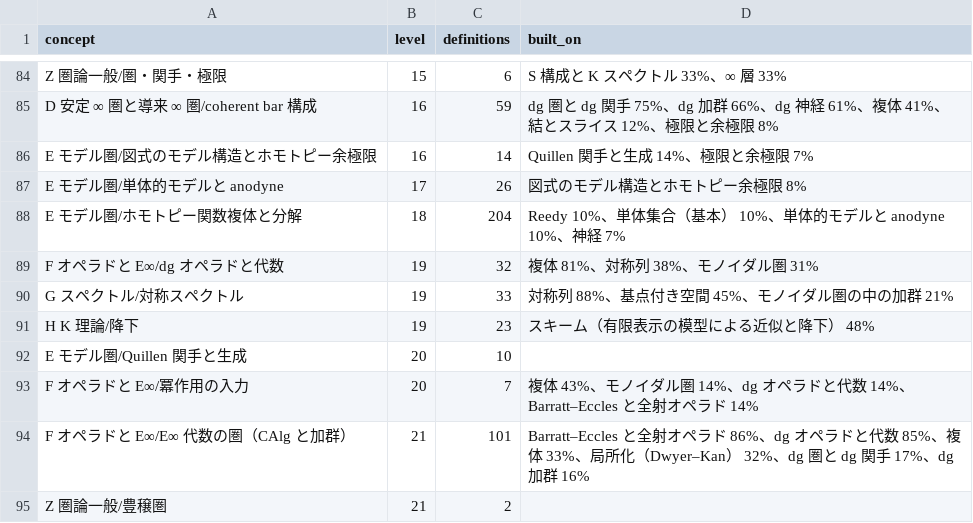
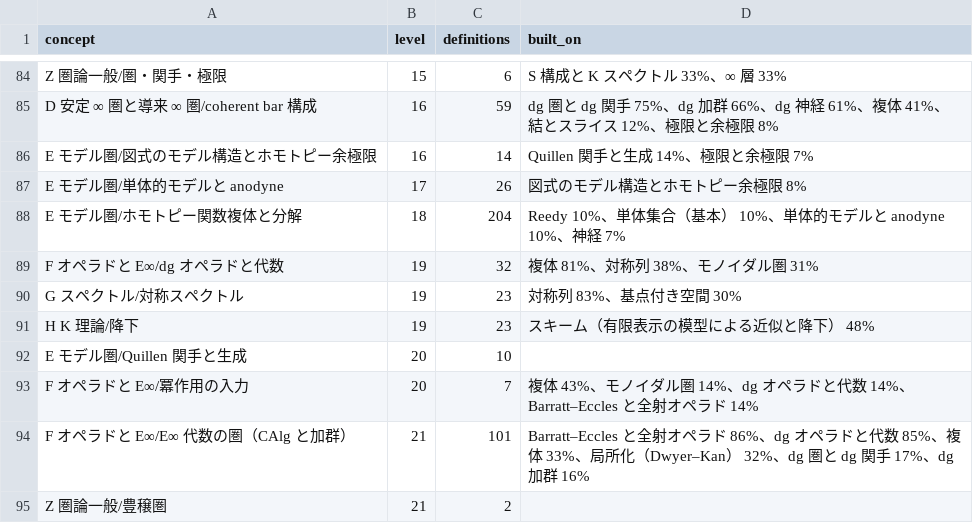
Before and after one commit to unaoya/SerrePositivity, a CSV file: research/cleanup-zero-base/whole/trunk-draft6-2026-11-20-order.csv, drawn as a sheet; only a part is shown, gaps mark what is left out.

```diff
--- a/research/cleanup-zero-base/whole/trunk-draft6-2026-11-20-order.csv
+++ b/research/cleanup-zero-base/whole/trunk-draft6-2026-11-20-order.csv
@@ -89,3 +89,3 @@ E モデル圏/ホモトピー関数複体と分解,18,204,Reedy 10%、単体集
 F オペラドと E∞/dg オペラドと代数,19,32,複体 81%、対称列 38%、モノイダル圏 31%
-G スペクトル/対称スペクトル,19,33,対称列 88%、基点付き空間 45%、モノイダル圏の中の加群 21%
+G スペクトル/対称スペクトル,19,23,対称列 83%、基点付き空間 30%
 H K 理論/降下,19,23,スキーム（有限表示の模型による近似と降下） 48%
```
Also changed, not shown: research/cleanup-zero-base/whole/definitions.csv, research/cleanup-zero-base/whole/trunk-draft6-2026-11-20-sub.csv, 1 other file.
